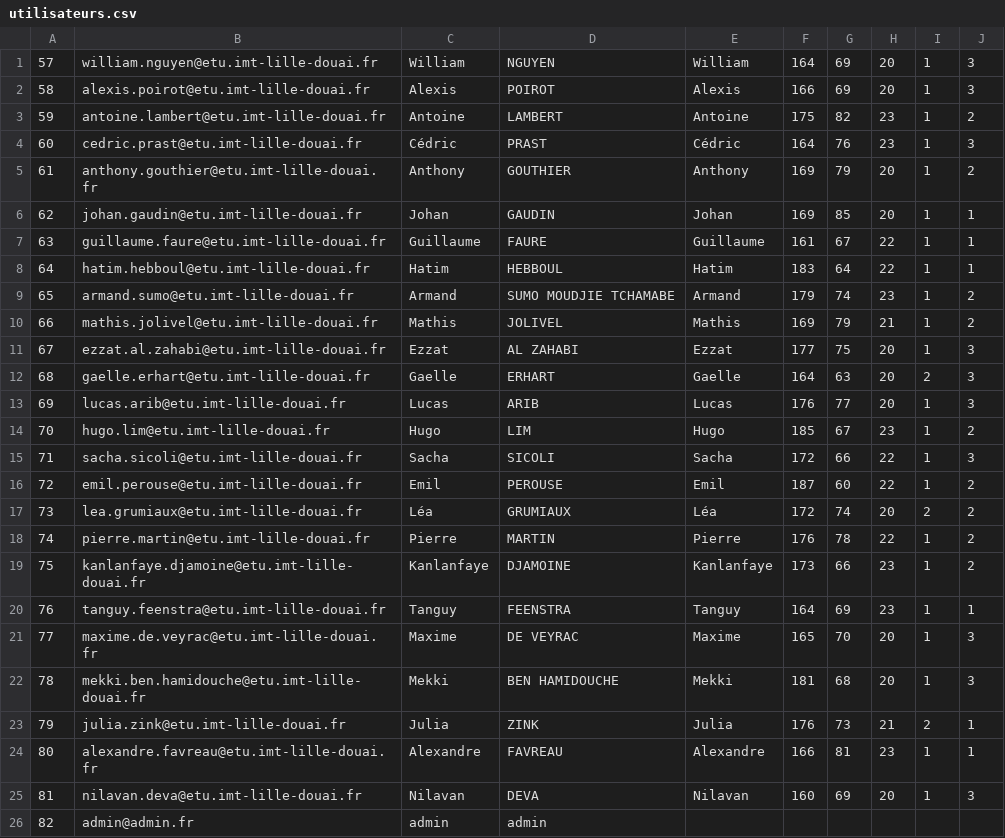
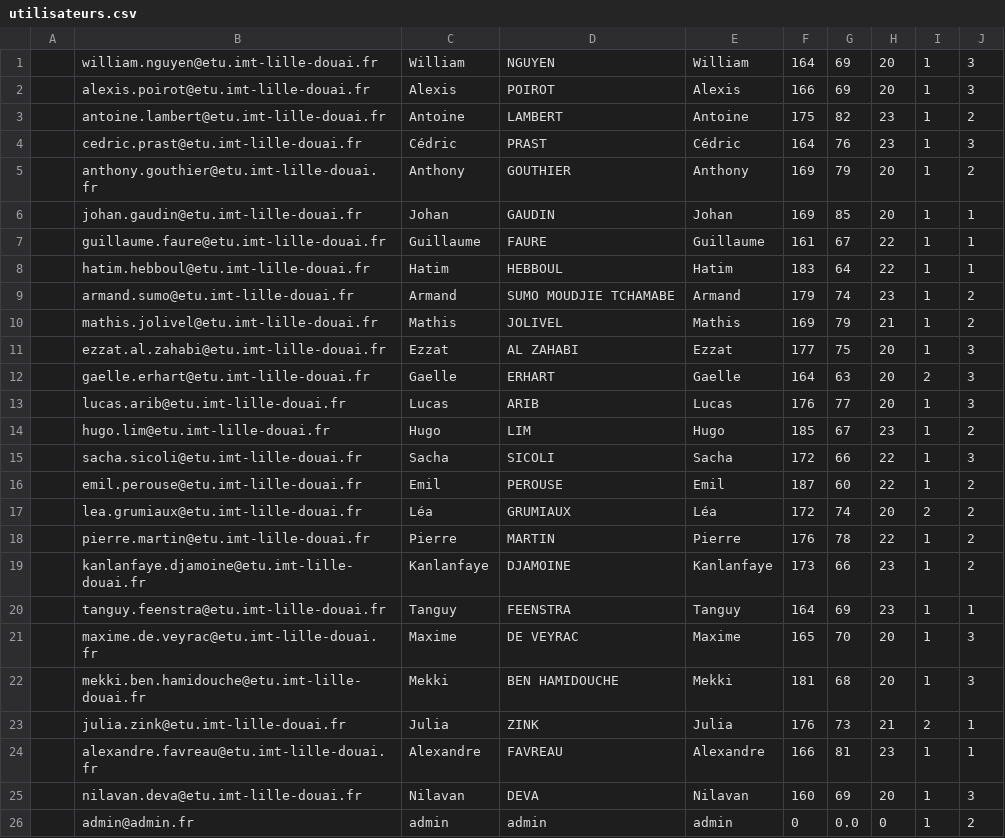
Before and after one commit to Tom2750/IDAW, a CSV file: Projet/backend/sql/utilisateurs.csv, drawn as a sheet.

```diff
--- a/Projet/backend/sql/utilisateurs.csv
+++ b/Projet/backend/sql/utilisateurs.csv
@@ -1,26 +1,26 @@
-"57","william.nguyen@etu.imt-lille-douai.fr","William","NGUYEN","William","164","69","20","1","3"
-"58","alexis.poirot@etu.imt-lille-douai.fr","Alexis","POIROT","Alexis","166","69","20","1","3"
-"59","antoine.lambert@etu.imt-lille-douai.fr","Antoine","LAMBERT","Antoine","175","82","23","1","2"
-"60","cedric.prast@etu.imt-lille-douai.fr","Cédric","PRAST","Cédric","164","76","23","1","3"
-"61","anthony.gouthier@etu.imt-lille-douai.fr","Anthony","GOUTHIER","Anthony","169","79","20","1","2"
-"62","johan.gaudin@etu.imt-lille-douai.fr","Johan","GAUDIN","Johan","169","85","20","1","1"
-"63","guillaume.faure@etu.imt-lille-douai.fr","Guillaume","FAURE","Guillaume","161","67","22","1","1"
-"64","hatim.hebboul@etu.imt-lille-douai.fr","Hatim","HEBBOUL","Hatim","183","64","22","1","1"
-"65","armand.sumo@etu.imt-lille-douai.fr","Armand","SUMO MOUDJIE TCHAMABE","Armand","179","74","23","1","2"
-"66","mathis.jolivel@etu.imt-lille-douai.fr","Mathis","JOLIVEL","Mathis","169","79","21","1","2"
-"67","ezzat.al.zahabi@etu.imt-lille-douai.fr","Ezzat","AL ZAHABI","Ezzat","177","75","20","1","3"
-"68","gaelle.erhart@etu.imt-lille-douai.fr","Gaelle","ERHART","Gaelle","164","63","20","2","3"
-"69","lucas.arib@etu.imt-lille-douai.fr","Lucas","ARIB","Lucas","176","77","20","1","3"
-"70","hugo.lim@etu.imt-lille-douai.fr","Hugo","LIM","Hugo","185","67","23","1","2"
-"71","sacha.sicoli@etu.imt-lille-douai.fr","Sacha","SICOLI","Sacha","172","66","22","1","3"
-"72","emil.perouse@etu.imt-lille-douai.fr","Emil","PEROUSE","Emil","187","60","22","1","2"
-"73","lea.grumiaux@etu.imt-lille-douai.fr","Léa","GRUMIAUX","Léa","172","74","20","2","2"
-"74","pierre.martin@etu.imt-lille-douai.fr","Pierre","MARTIN","Pierre","176","78","22","1","2"
-"75","kanlanfaye.djamoine@etu.imt-lille-douai.fr","Kanlanfaye","DJAMOINE","Kanlanfaye","173","66","23","1","2"
-"76","tanguy.feenstra@etu.imt-lille-douai.fr","Tanguy","FEENSTRA","Tanguy","164","69","23","1","1"
-"77","maxime.de.veyrac@etu.imt-lille-douai.fr","Maxime","DE VEYRAC","Maxime","165","70","20","1","3"
-"78","mekki.ben.hamidouche@etu.imt-lille-douai.fr","Mekki","BEN HAMIDOUCHE","Mekki","181","68","20","1","3"
-"79","julia.zink@etu.imt-lille-douai.fr","Julia","ZINK","Julia","176","73","21","2","1"
-"80","alexandre.favreau@etu.imt-lille-douai.fr","Alexandre","FAVREAU","Alexandre","166","81","23","1","1"
-"81","nilavan.deva@etu.imt-lille-douai.fr","Nilavan","DEVA","Nilavan","160","69","20","1","3"
-"82","admin@admin.fr","admin","admin","","","","","",""
+,"william.nguyen@etu.imt-lille-douai.fr","William","NGUYEN","William","164","69","20","1","3"
+,"alexis.poirot@etu.imt-lille-douai.fr","Alexis","POIROT","Alexis","166","69","20","1","3"
+,"antoine.lambert@etu.imt-lille-douai.fr","Antoine","LAMBERT","Antoine","175","82","23","1","2"
+,"cedric.prast@etu.imt-lille-douai.fr","Cédric","PRAST","Cédric","164","76","23","1","3"
+,"anthony.gouthier@etu.imt-lille-douai.fr","Anthony","GOUTHIER","Anthony","169","79","20","1","2"
+,"johan.gaudin@etu.imt-lille-douai.fr","Johan","GAUDIN","Johan","169","85","20","1","1"
+,"guillaume.faure@etu.imt-lille-douai.fr","Guillaume","FAURE","Guillaume","161","67","22","1","1"
+,"hatim.hebboul@etu.imt-lille-douai.fr","Hatim","HEBBOUL","Hatim","183","64","22","1","1"
+,"armand.sumo@etu.imt-lille-douai.fr","Armand","SUMO MOUDJIE TCHAMABE","Armand","179","74","23","1","2"
+,"mathis.jolivel@etu.imt-lille-douai.fr","Mathis","JOLIVEL","Mathis","169","79","21","1","2"
+,"ezzat.al.zahabi@etu.imt-lille-douai.fr","Ezzat","AL ZAHABI","Ezzat","177","75","20","1","3"
+,"gaelle.erhart@etu.imt-lille-douai.fr","Gaelle","ERHART","Gaelle","164","63","20","2","3"
+,"lucas.arib@etu.imt-lille-douai.fr","Lucas","ARIB","Lucas","176","77","20","1","3"
+,"hugo.lim@etu.imt-lille-douai.fr","Hugo","LIM","Hugo","185","67","23","1","2"
+,"sacha.sicoli@etu.imt-lille-douai.fr","Sacha","SICOLI","Sacha","172","66","22","1","3"
+,"emil.perouse@etu.imt-lille-douai.fr","Emil","PEROUSE","Emil","187","60","22","1","2"
+,"lea.grumiaux@etu.imt-lille-douai.fr","Léa","GRUMIAUX","Léa","172","74","20","2","2"
+,"pierre.martin@etu.imt-lille-douai.fr","Pierre","MARTIN","Pierre","176","78","22","1","2"
+,"kanlanfaye.djamoine@etu.imt-lille-douai.fr","Kanlanfaye","DJAMOINE","Kanlanfaye","173","66","23","1","2"
+,"tanguy.feenstra@etu.imt-lille-douai.fr","Tanguy","FEENSTRA","Tanguy","164","69","23","1","1"
+,"maxime.de.veyrac@etu.imt-lille-douai.fr","Maxime","DE VEYRAC","Maxime","165","70","20","1","3"
+,"mekki.ben.hamidouche@etu.imt-lille-douai.fr","Mekki","BEN HAMIDOUCHE","Mekki","181","68","20","1","3"
+,"julia.zink@etu.imt-lille-douai.fr","Julia","ZINK","Julia","176","73","21","2","1"
+,"alexandre.favreau@etu.imt-lille-douai.fr","Alexandre","FAVREAU","Alexandre","166","81","23","1","1"
+,"nilavan.deva@etu.imt-lille-douai.fr","Nilavan","DEVA","Nilavan","160","69","20","1","3"
+,"admin@admin.fr","admin","admin","admin","0","0.0","0","1","2"
```
Also changed, not shown: Projet/backend/sql/consommations.csv, 6 other files.
